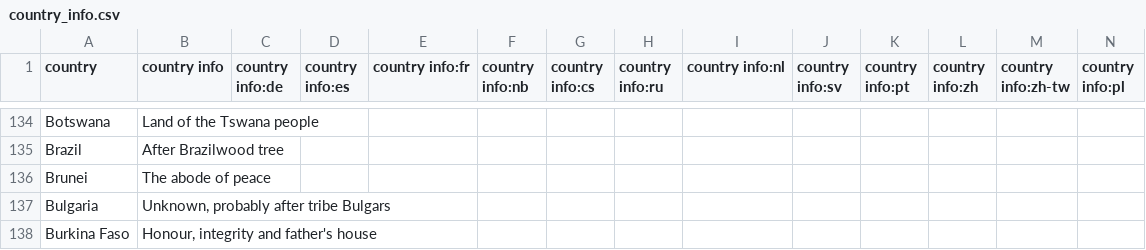
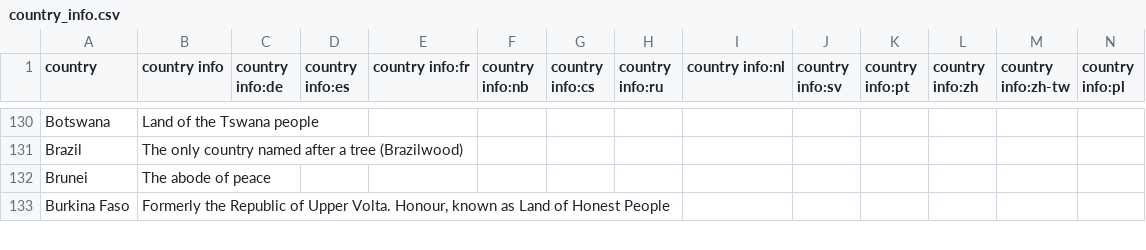
Before and after one commit to Ioulan/ultimate-geography, a CSV file: src/data/country_info.csv, drawn as a sheet; only a part is shown, gaps mark what is left out; removed rows and columns are numbered as before the commit, all else as after; rows hold the shown columns only; the diff covers the shown part only; the diff names each change by its address in the sheet, - before the commit and + after, or states it on an @@ line.

Commit message:
update country infos

```diff
--- a/src/data/country_info.csv
+++ b/src/data/country_info.csv
-B131 (country info): After Brazilwood tree
+B131 (country info): The only country named after a tree (Brazilwood)
-row 137: Bulgaria | Unknown, probably after tribe Bulgars
-B133 (country info): Honour, integrity and father's house
+B133 (country info): Formerly the Republic of Upper Volta. Honour, known as Land of Honest People
```
Also changed, not shown: 4 removed rows and 40 edited cells elsewhere in this file.
